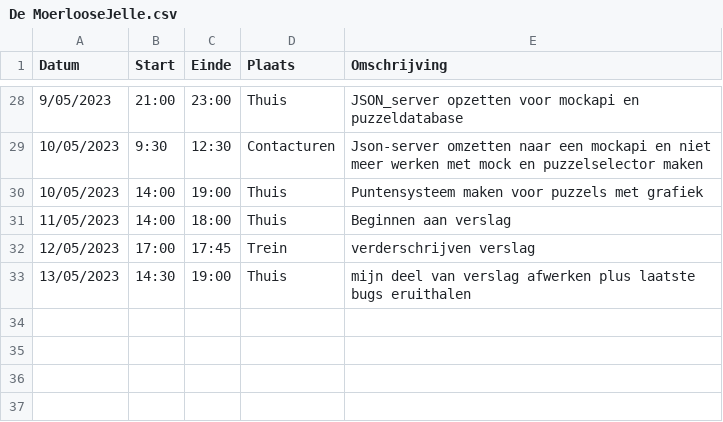
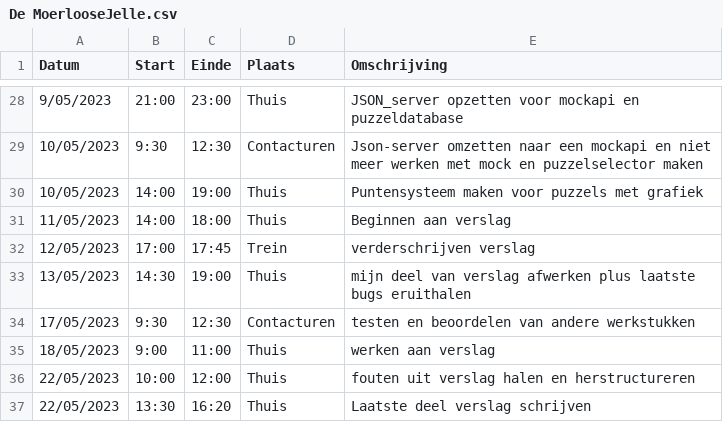
Before and after one commit to wiebe-vandendriessche/schaken, a CSV file: logboeken/De MoerlooseJelle.csv, drawn as a sheet; only a part is shown, gaps mark what is left out.

Commit message:
Update De MoerlooseJelle.csv

```diff
--- a/logboeken/De MoerlooseJelle.csv
+++ b/logboeken/De MoerlooseJelle.csv
@@ -33 +33,5 @@ Datum,Start,Einde,Plaats,Omschrijving
 13/05/2023,14:30,19:00,Thuis, mijn deel van verslag afwerken plus laatste bugs eruithalen
+17/05/2023,9:30,12:30,Contacturen,testen en beoordelen van andere werkstukken
+18/05/2023,9:00,11:00,Thuis, werken aan verslag
+22/05/2023,10:00,12:00,Thuis, fouten uit verslag halen en herstructureren
+22/05/2023,13:30,16:20,Thuis, Laatste deel verslag schrijven
```
